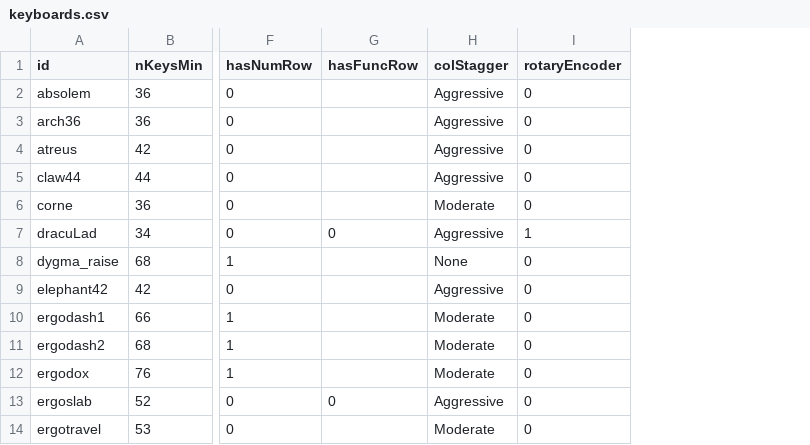
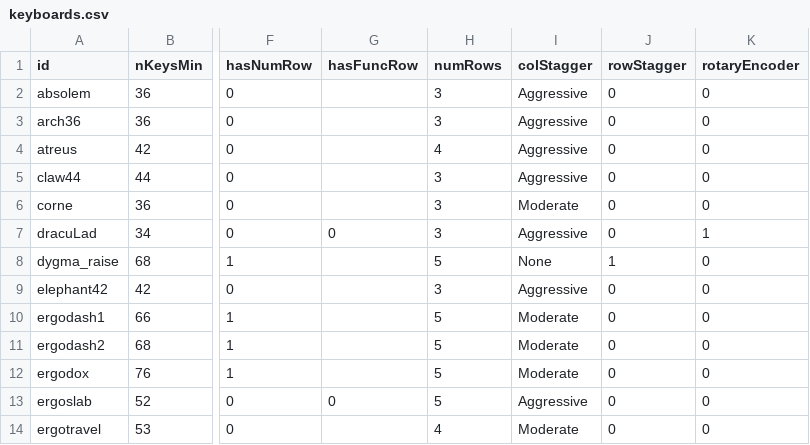
Before and after one commit to jhelvy/splitKbCompare, a CSV file: keyboards.csv, drawn as a sheet; only a part is shown, gaps mark what is left out; the diff names each change by its address in the sheet, - before the commit and + after, or states it on an @@ line.

Commit message:
added filter for row stagger and num rows

```diff
--- a/keyboards.csv
+++ b/keyboards.csv
+column H (numRows), rows 2-14: 3 | 3 | 4 | 3 | 3 | 3 | 5 | 3 | 5 | 5 | 5 | 5 | 4
+column J (rowStagger), rows 2-14: 0 | 0 | 0 | 0 | 0 | 0 | 1 | 0 | 0 | 0 | 0 | 0 | 0
```
Also changed, not shown: 4 other files.
